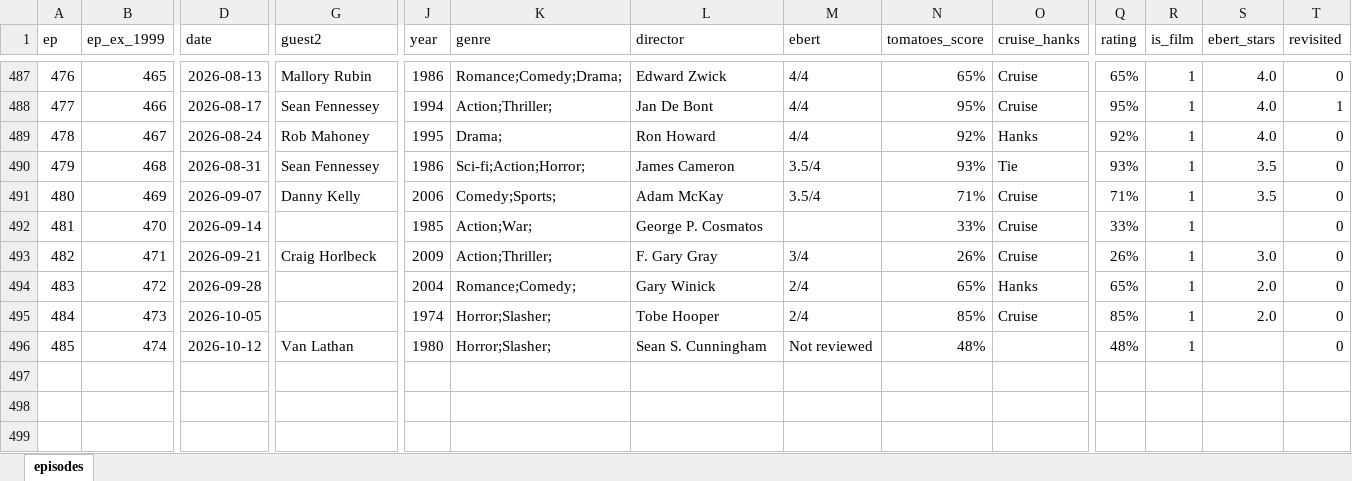
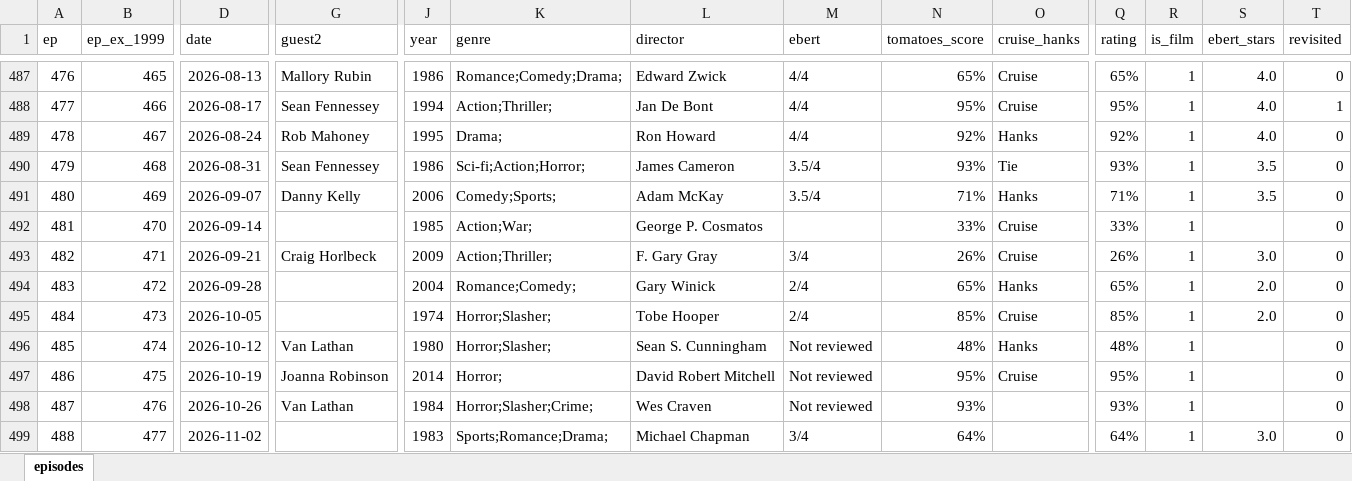
Before and after one commit to myreprise/rewatchables, an Excel workbook: data/episodes.xlsx, sheet episodes, drawn as a sheet; only a part is shown, gaps mark what is left out; values as stored, in another font and other column widths than the file's, no borders; conditional formats and table styles not drawn; rows hold the shown columns only; the diff names each change by its address in the sheet, - before the commit and + after, or states it on an @@ line.

Commit message:
Add episodes 486-488
Added: Ep 486, It Follows (2026-10-19)
Added: Ep 487, A Nightmare on Elm Street (2026-10-26)
Added: Ep 488, All the Right Moves (2026-11-02)
Changed: Ep 480, Talladega Nights: The Ballad of Ricky Bobby (2026-09-07)
Changed: Ep 485, Friday the 13th (2026-10-12)
Also: data/episodes.xlsx
Site data: 2 files

Published with scripts/publish.py.

```diff
--- a/data/episodes.xlsx (sheet episodes)
+++ b/data/episodes.xlsx (sheet episodes)
-O491 (cruise_hanks): Cruise
+O491 (cruise_hanks): Hanks
-O496 (cruise_hanks): (empty)
+O496 (cruise_hanks): Hanks
+row 497: 486 | 475 | 2026-10-19 | Joanna Robinson | 2014 | Horror; | David Robert Mitchell | Not reviewed | 95% | Cruise | 95% | 1 |  | 0
+row 498: 487 | 476 | 2026-10-26 | Van Lathan | 1984 | Horror;Slasher;Crime; | Wes Craven | Not reviewed | 93% |  | 93% | 1 |  | 0
+row 499: 488 | 477 | 2026-11-02 |  | 1983 | Sports;Romance;Drama; | Michael Chapman | 3/4 | 64% |  | 64% | 1 | 3.0 | 0
```
Also changed, not shown: 3 other files.
